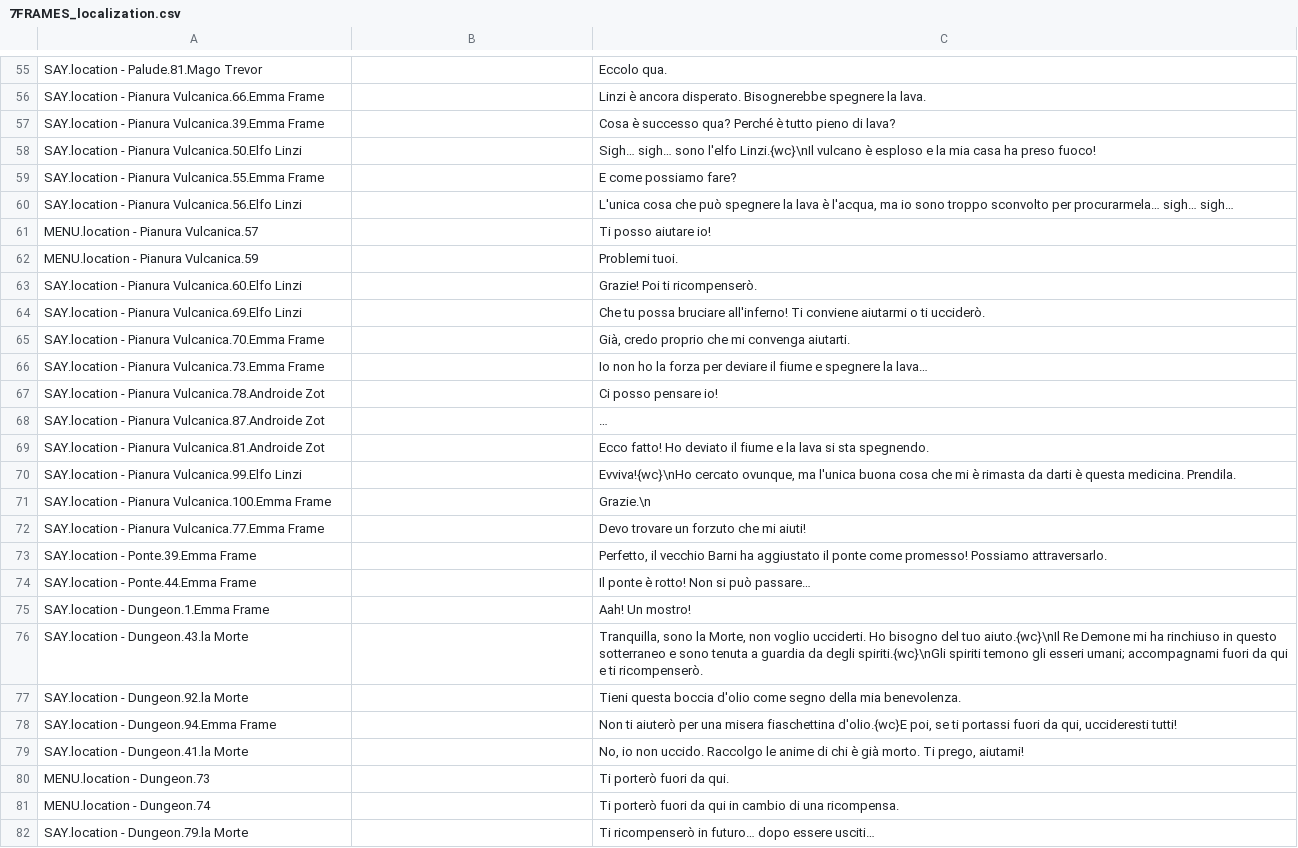
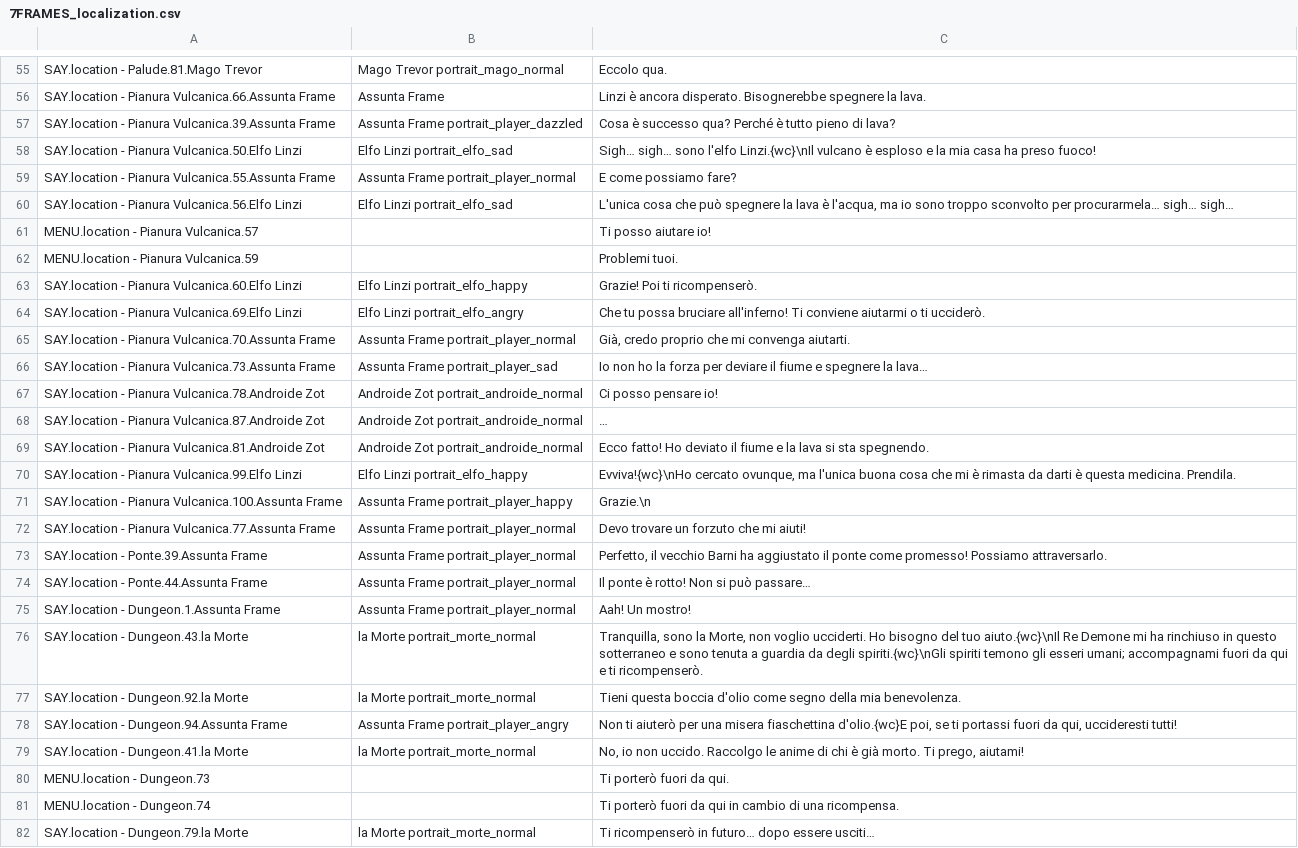
Before and after one commit to 2042ed/JAM.7FRAMES, a CSV file: Assets/Texts/7FRAMES_localization.csv, drawn as a sheet; only a part is shown, gaps mark what is left out; the diff covers the shown part only; the diff names each change by its address in the sheet, - before the commit and + after, or states it on an @@ line.

```diff
--- a/Assets/Texts/7FRAMES_localization.csv
+++ b/Assets/Texts/7FRAMES_localization.csv
-B55: (empty)
+B55: Mago Trevor portrait_mago_normal
-A56: …- Pianura Vulcanica.66.Emma Frame
+A56: …- Pianura Vulcanica.66.Assunta Frame
-B56: (empty)
+B56: Assunta Frame
-A57: …- Pianura Vulcanica.39.Emma Frame
+A57: …- Pianura Vulcanica.39.Assunta Frame
-B57: (empty)
+B57: Assunta Frame portrait_player_dazzled
-B58: (empty)
+B58: Elfo Linzi portrait_elfo_sad
-A59: …- Pianura Vulcanica.55.Emma Frame
+A59: …- Pianura Vulcanica.55.Assunta Frame
-B59: (empty)
+B59: Assunta Frame portrait_player_normal
-B60: (empty)
+B60: Elfo Linzi portrait_elfo_sad
-B63: (empty)
+B63: Elfo Linzi portrait_elfo_happy
-B64: (empty)
+B64: Elfo Linzi portrait_elfo_angry
-A65: …- Pianura Vulcanica.70.Emma Frame
+A65: …- Pianura Vulcanica.70.Assunta Frame
-B65: (empty)
+B65: Assunta Frame portrait_player_normal
-A66: …- Pianura Vulcanica.73.Emma Frame
+A66: …- Pianura Vulcanica.73.Assunta Frame
-B66: (empty)
+B66: Assunta Frame portrait_player_sad
-B67:B69: (empty)
+B67:B69: Androide Zot portrait_androide_normal
-B70: (empty)
+B70: Elfo Linzi portrait_elfo_happy
-A71: …- Pianura Vulcanica.100.Emma Frame
+A71: …- Pianura Vulcanica.100.Assunta Frame
-B71: (empty)
+B71: Assunta Frame portrait_player_happy
-A72: …- Pianura Vulcanica.77.Emma Frame
+A72: …- Pianura Vulcanica.77.Assunta Frame
-B72:B75: (empty)
+B72:B75: Assunta Frame portrait_player_normal
-A73: SAY.location - Ponte.39.Emma Frame
+A73: SAY.location - Ponte.39.Assunta Frame
-A74: SAY.location - Ponte.44.Emma Frame
+A74: SAY.location - Ponte.44.Assunta Frame
-A75: SAY.location - Dungeon.1.Emma Frame
+A75: SAY.location - Dungeon.1.Assunta Frame
-B76:B77: (empty)
+B76:B77: la Morte portrait_morte_normal
-A78: SAY.location - Dungeon.94.Emma Frame
+A78: SAY.location - Dungeon.94.Assunta Frame
-B78: (empty)
+B78: Assunta Frame portrait_player_angry
-B79: (empty)
+B79: la Morte portrait_morte_normal
-B82: (empty)
+B82: la Morte portrait_morte_normal
```
Also changed, not shown: 3 added rows, 3 removed rows and 104 edited cells elsewhere in this file.
